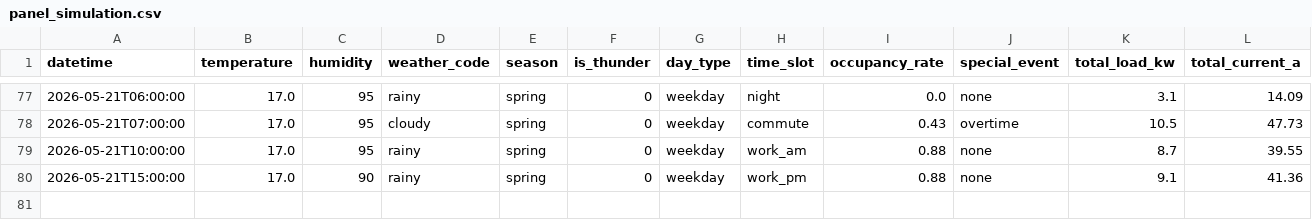
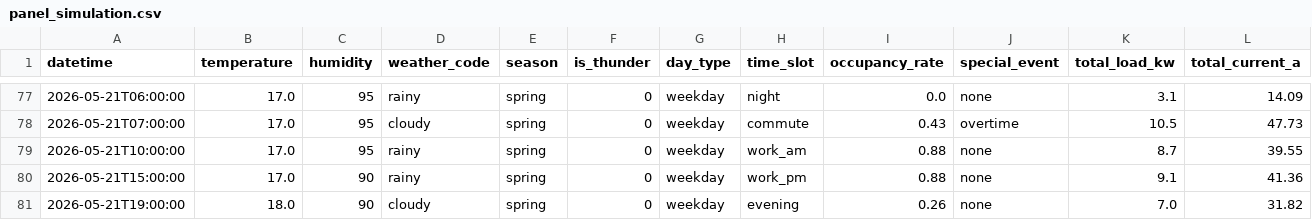
Before and after one commit to wnstjq813-web/smart-panel-data, a CSV file: data/panel_simulation.csv, drawn as a sheet; only a part is shown, gaps mark what is left out; rows hold the shown columns only; the diff names each change by its address in the sheet, - before the commit and + after, or states it on an @@ line.

Commit message:
[모니터] 2026-05-21 19시 행 공개

```diff
--- a/data/panel_simulation.csv
+++ b/data/panel_simulation.csv
+row 81: 2026-05-21T19:00:00 | 18.0 | 90 | cloudy | spring | 0 | weekday | evening | 0.26 | none | 7.0 | 31.82
```
